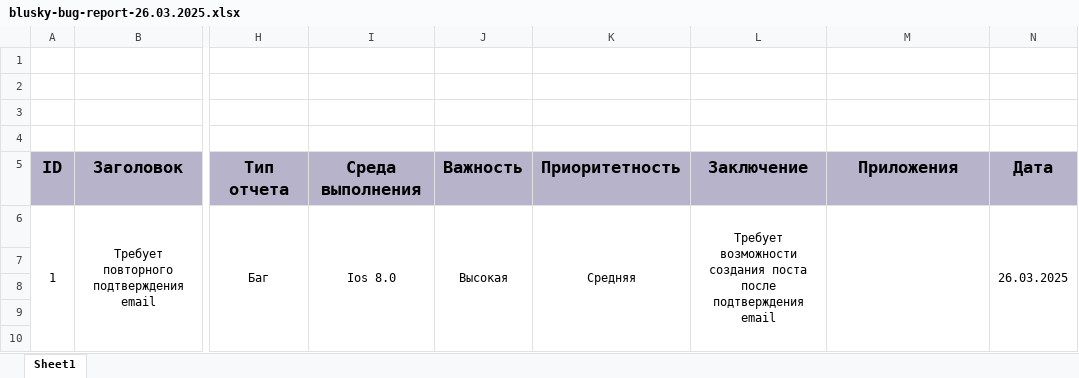
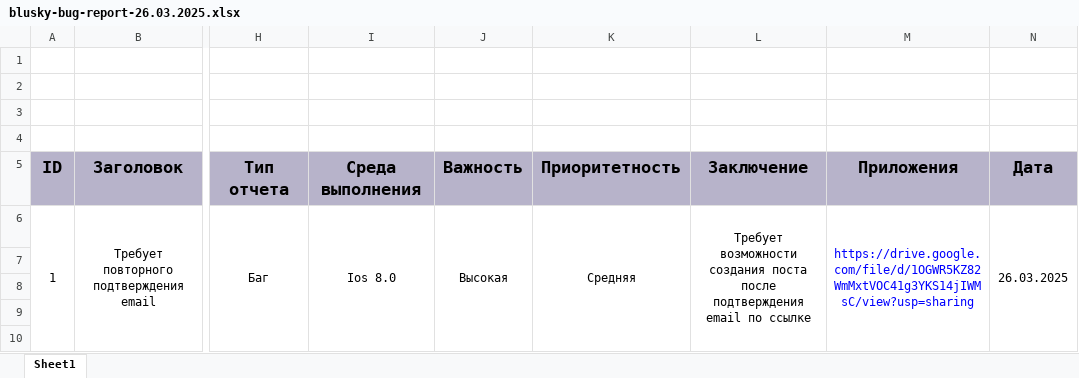
Before and after one commit to Tusenka/pytest-workshop, an Excel workbook: testrails-reports-example/blusky-bug-report-26.03.2025.xlsx, sheet Sheet1, drawn as a sheet; only a part is shown, gaps mark what is left out; values as stored, in another font and other column widths than the file's, no borders; the diff names each change by its address in the sheet, - before the commit and + after, or states it on an @@ line.

Commit message:
Add files via upload

```diff
--- a/testrails-reports-example/blusky-bug-report-26.03.2025.xlsx (sheet Sheet1)
+++ b/testrails-reports-example/blusky-bug-report-26.03.2025.xlsx (sheet Sheet1)
-L6: …подтверждения email
+L6: …подтверждения email по ссылке
-M6: (empty)
+M6: https://drive.google.com/file/d/1OGWR5KZ82WmMxtVOC41g3YKS14jIWMsC/view?usp=sharing
```
